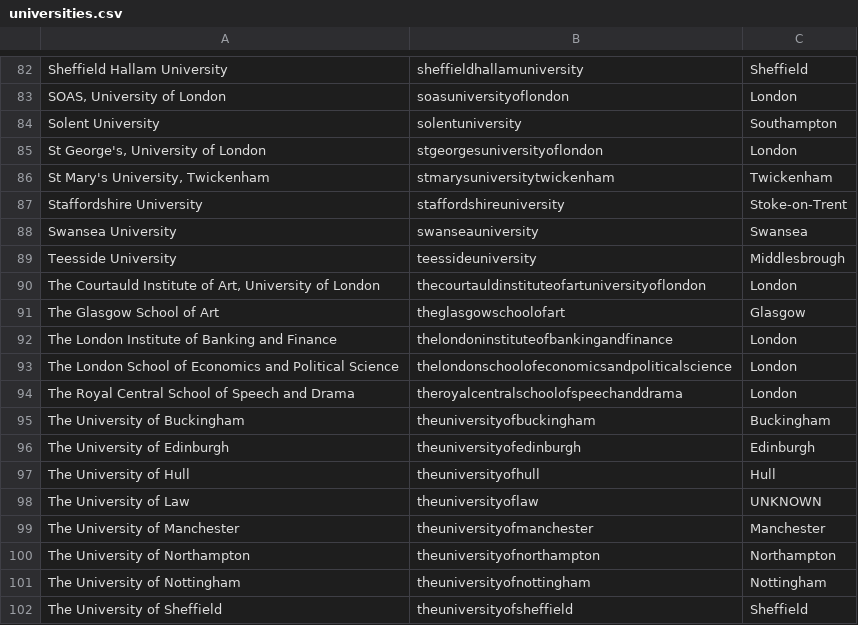
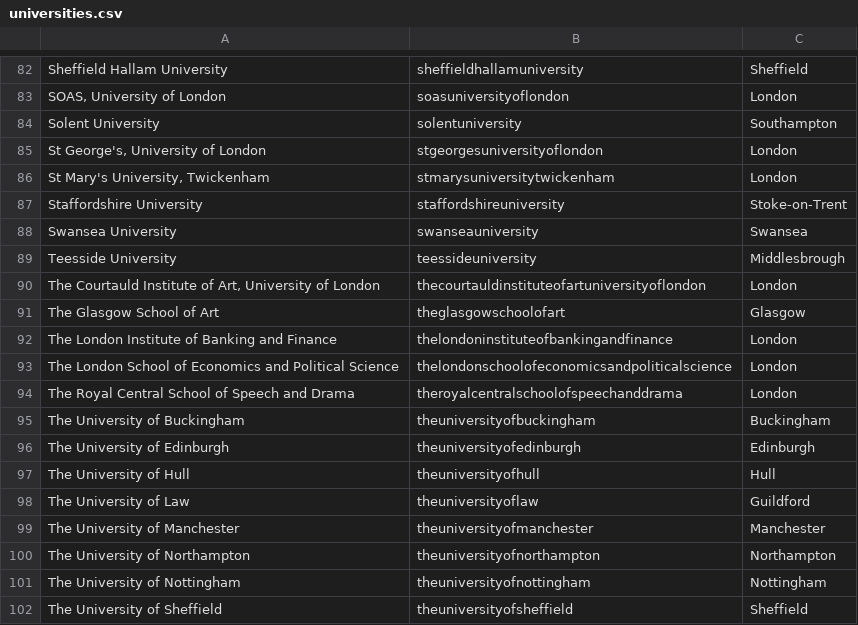
Before and after one commit to Samaggi-Samagom/samaggi-games-api, a CSV file: samaggi-games-admin/api/universities.csv, drawn as a sheet; only a part is shown, gaps mark what is left out.

Commit message:
City update

```diff
--- a/samaggi-games-admin/api/universities.csv
+++ b/samaggi-games-admin/api/universities.csv
@@ -85,3 +85,3 @@ Solent University,solentuniversity,Southampton
 "St George's, University of London",stgeorgesuniversityoflondon,London
-"St Mary's University, Twickenham",stmarysuniversitytwickenham,Twickenham
+"St Mary's University, Twickenham",stmarysuniversitytwickenham,London
 Staffordshire University,staffordshireuniversity,Stoke-on-Trent
@@ -97,3 +97,3 @@ The University of Edinburgh,theuniversityofedinburgh,Edinburgh
 The University of Hull,theuniversityofhull,Hull
-The University of Law,theuniversityoflaw,UNKNOWN
+The University of Law,theuniversityoflaw,Guildford
 The University of Manchester,theuniversityofmanchester,Manchester
```
